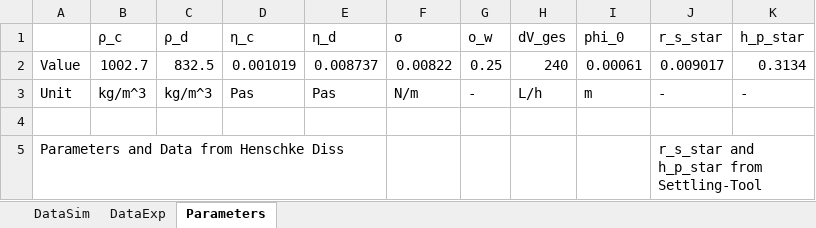
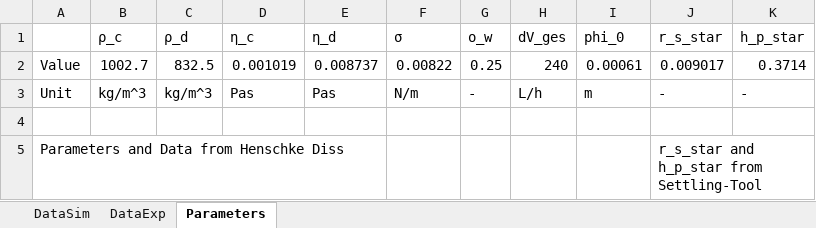
Before and after one commit to iagr98/MA-Model_3, an Excel workbook: Separator Model/Input/2mmolNa2CO3_21C.xlsx, sheet Parameters, drawn as a sheet; values as stored, in another font and other column widths than the file's, no borders; the diff names each change by its address in the sheet, - before the commit and + after, or states it on an @@ line.

```diff
--- a/Separator Model/Input/2mmolNa2CO3_21C.xlsx (sheet Parameters)
+++ b/Separator Model/Input/2mmolNa2CO3_21C.xlsx (sheet Parameters)
-K2 (h_p_star): 0.3134
+K2 (h_p_star): 0.3714
```
Also changed, not shown: Separator Model/Input/10mmolNa2CO3_21C.xlsx, Separator Model/Input/15mmolNa2CO3_20C.xlsx, 7 other files.
